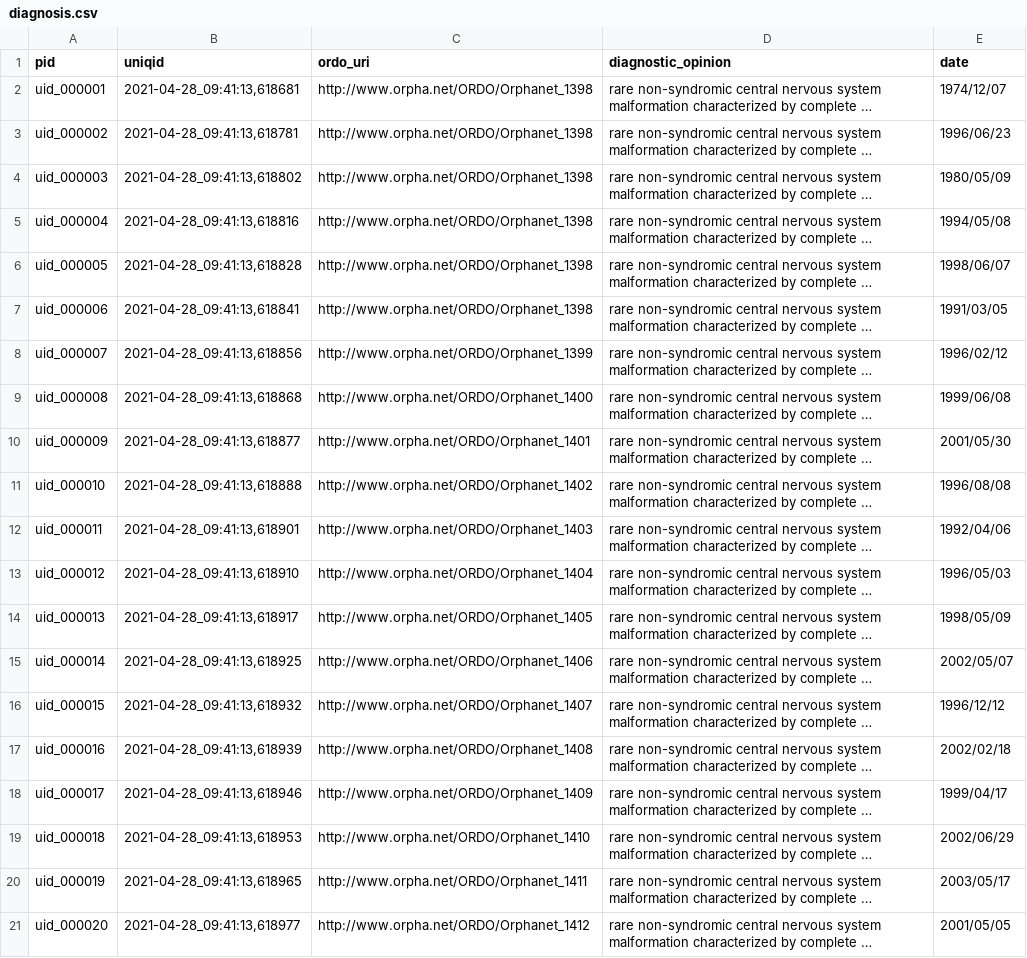
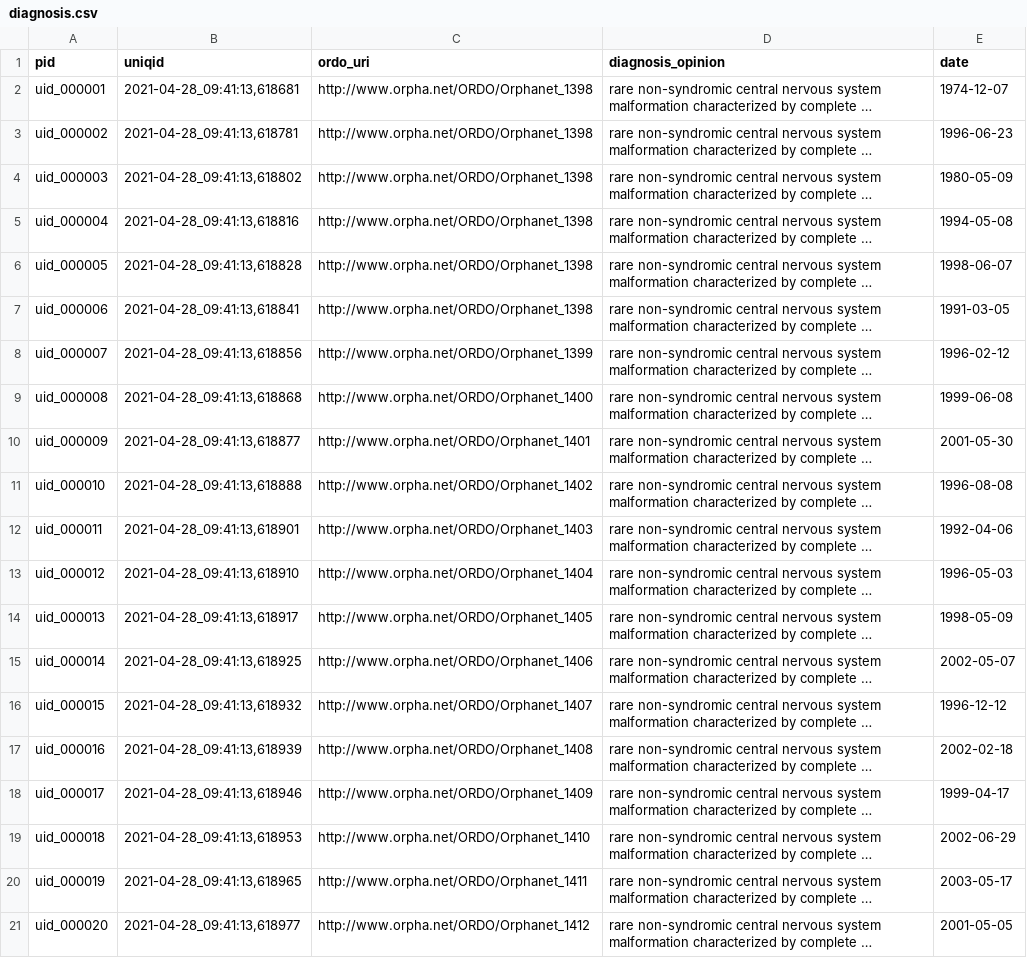
Before and after one commit to ejp-rd-vp/CDE-semantic-model-implementations, a CSV file: YARRRML_Transform_Templates/csv/diagnosis.csv, drawn as a sheet; long unchanged cells end in …; the diff names each change by its address in the sheet, - before the commit and + after, or states it on an @@ line.

Commit message:
Update ISO 8601

```diff
--- a/YARRRML_Transform_Templates/csv/diagnosis.csv
+++ b/YARRRML_Transform_Templates/csv/diagnosis.csv
-D1: diagnostic_opinion
+D1: diagnosis_opinion
-E2 (date): 1974/12/07
+E2 (date): 1974-12-07
-E3 (date): 1996/06/23
+E3 (date): 1996-06-23
-E4 (date): 1980/05/09
+E4 (date): 1980-05-09
-E5 (date): 1994/05/08
+E5 (date): 1994-05-08
-E6 (date): 1998/06/07
+E6 (date): 1998-06-07
-E7 (date): 1991/03/05
+E7 (date): 1991-03-05
-E8 (date): 1996/02/12
+E8 (date): 1996-02-12
-E9 (date): 1999/06/08
+E9 (date): 1999-06-08
-E10 (date): 2001/05/30
+E10 (date): 2001-05-30
-E11 (date): 1996/08/08
+E11 (date): 1996-08-08
-E12 (date): 1992/04/06
+E12 (date): 1992-04-06
-E13 (date): 1996/05/03
+E13 (date): 1996-05-03
-E14 (date): 1998/05/09
+E14 (date): 1998-05-09
-E15 (date): 2002/05/07
+E15 (date): 2002-05-07
-E16 (date): 1996/12/12
+E16 (date): 1996-12-12
-E17 (date): 2002/02/18
+E17 (date): 2002-02-18
-E18 (date): 1999/04/17
+E18 (date): 1999-04-17
-E19 (date): 2002/06/29
+E19 (date): 2002-06-29
-E20 (date): 2003/05/17
+E20 (date): 2003-05-17
-E21 (date): 2001/05/05
+E21 (date): 2001-05-05
```
